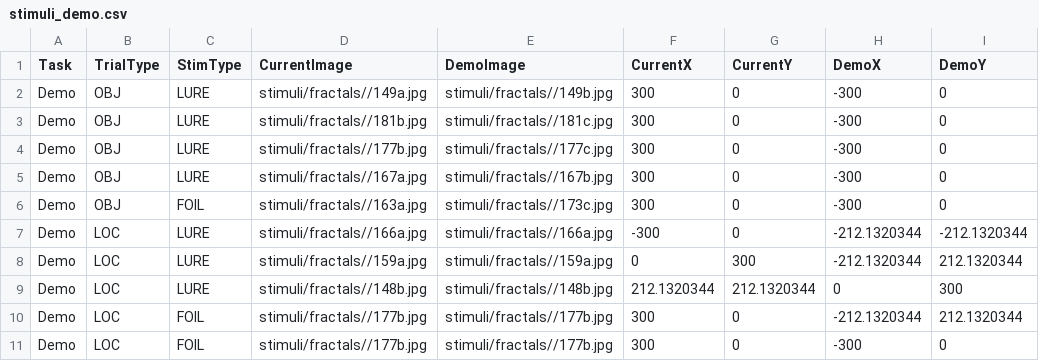
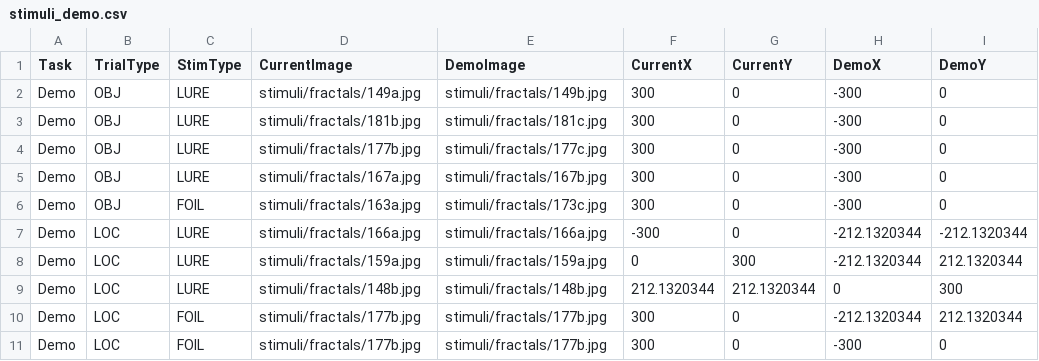
Before and after one commit to IlyesAlex/TerKepEsz_Online, a CSV file: stimuli_tables/stimuli_demo.csv, drawn as a sheet; only a part is shown; the diff names each change by its address in the sheet, - before the commit and + after, or states it on an @@ line.

Commit message:
found the typo that caused the demo bug

```diff
--- a/stimuli_tables/stimuli_demo.csv
+++ b/stimuli_tables/stimuli_demo.csv
-D2 (CurrentImage): stimuli/fractals//149a.jpg
+D2 (CurrentImage): stimuli/fractals/149a.jpg
-E2 (DemoImage): stimuli/fractals//149b.jpg
+E2 (DemoImage): stimuli/fractals/149b.jpg
-D3 (CurrentImage): stimuli/fractals//181b.jpg
+D3 (CurrentImage): stimuli/fractals/181b.jpg
-E3 (DemoImage): stimuli/fractals//181c.jpg
+E3 (DemoImage): stimuli/fractals/181c.jpg
-D4 (CurrentImage): stimuli/fractals//177b.jpg
+D4 (CurrentImage): stimuli/fractals/177b.jpg
-E4 (DemoImage): stimuli/fractals//177c.jpg
+E4 (DemoImage): stimuli/fractals/177c.jpg
-D5 (CurrentImage): stimuli/fractals//167a.jpg
+D5 (CurrentImage): stimuli/fractals/167a.jpg
-E5 (DemoImage): stimuli/fractals//167b.jpg
+E5 (DemoImage): stimuli/fractals/167b.jpg
-D6 (CurrentImage): stimuli/fractals//163a.jpg
+D6 (CurrentImage): stimuli/fractals/163a.jpg
-E6 (DemoImage): stimuli/fractals//173c.jpg
+E6 (DemoImage): stimuli/fractals/173c.jpg
-D7 (CurrentImage): stimuli/fractals//166a.jpg
+D7 (CurrentImage): stimuli/fractals/166a.jpg
-E7 (DemoImage): stimuli/fractals//166a.jpg
+E7 (DemoImage): stimuli/fractals/166a.jpg
-D8 (CurrentImage): stimuli/fractals//159a.jpg
+D8 (CurrentImage): stimuli/fractals/159a.jpg
-E8 (DemoImage): stimuli/fractals//159a.jpg
+E8 (DemoImage): stimuli/fractals/159a.jpg
-D9 (CurrentImage): stimuli/fractals//148b.jpg
+D9 (CurrentImage): stimuli/fractals/148b.jpg
-E9 (DemoImage): stimuli/fractals//148b.jpg
+E9 (DemoImage): stimuli/fractals/148b.jpg
-D10:D11 (CurrentImage): stimuli/fractals//177b.jpg
+D10:D11 (CurrentImage): stimuli/fractals/177b.jpg
-E10:E11 (DemoImage): stimuli/fractals//177b.jpg
+E10:E11 (DemoImage): stimuli/fractals/177b.jpg
```
Also changed, not shown: 1 other file.
